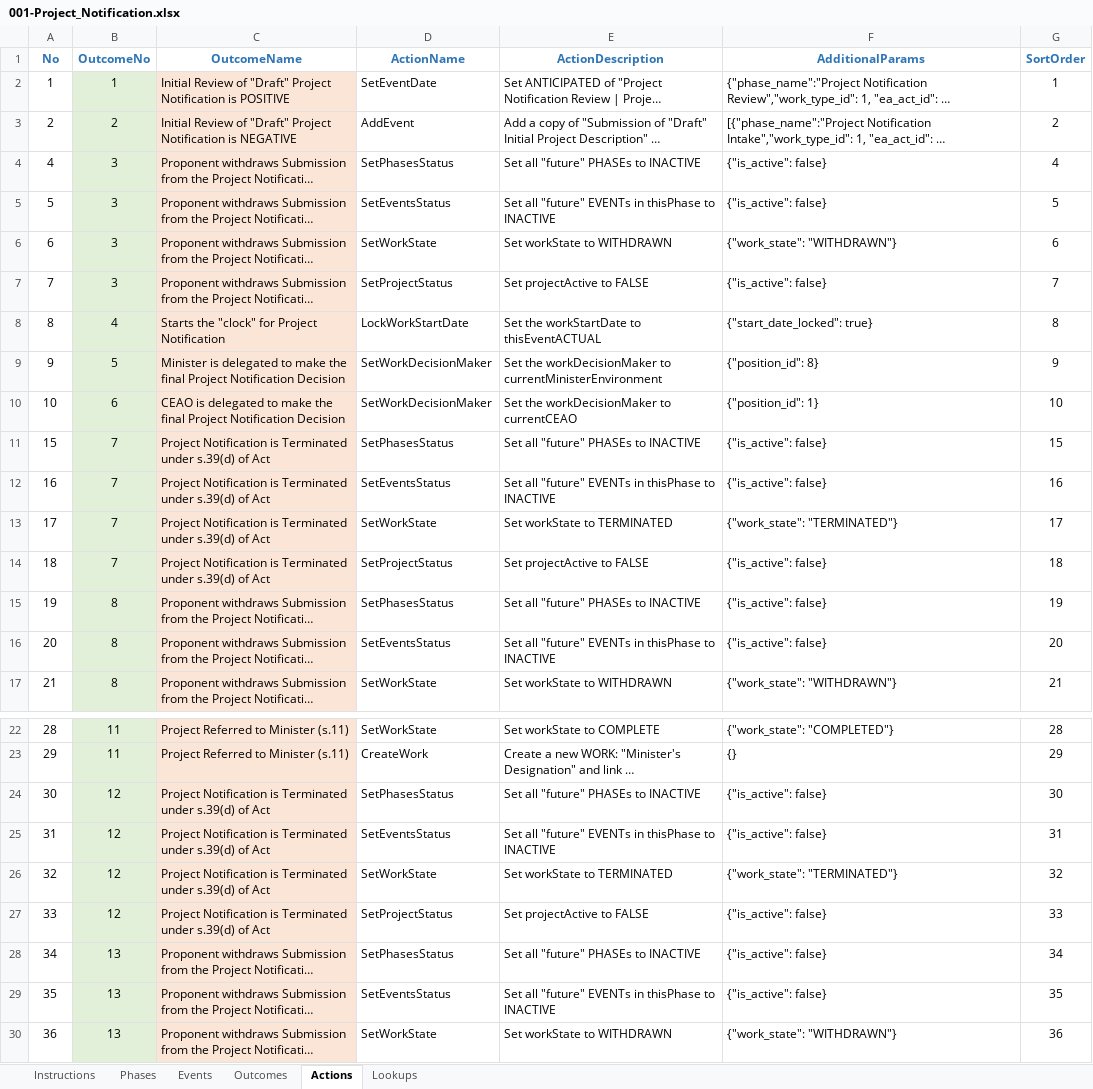
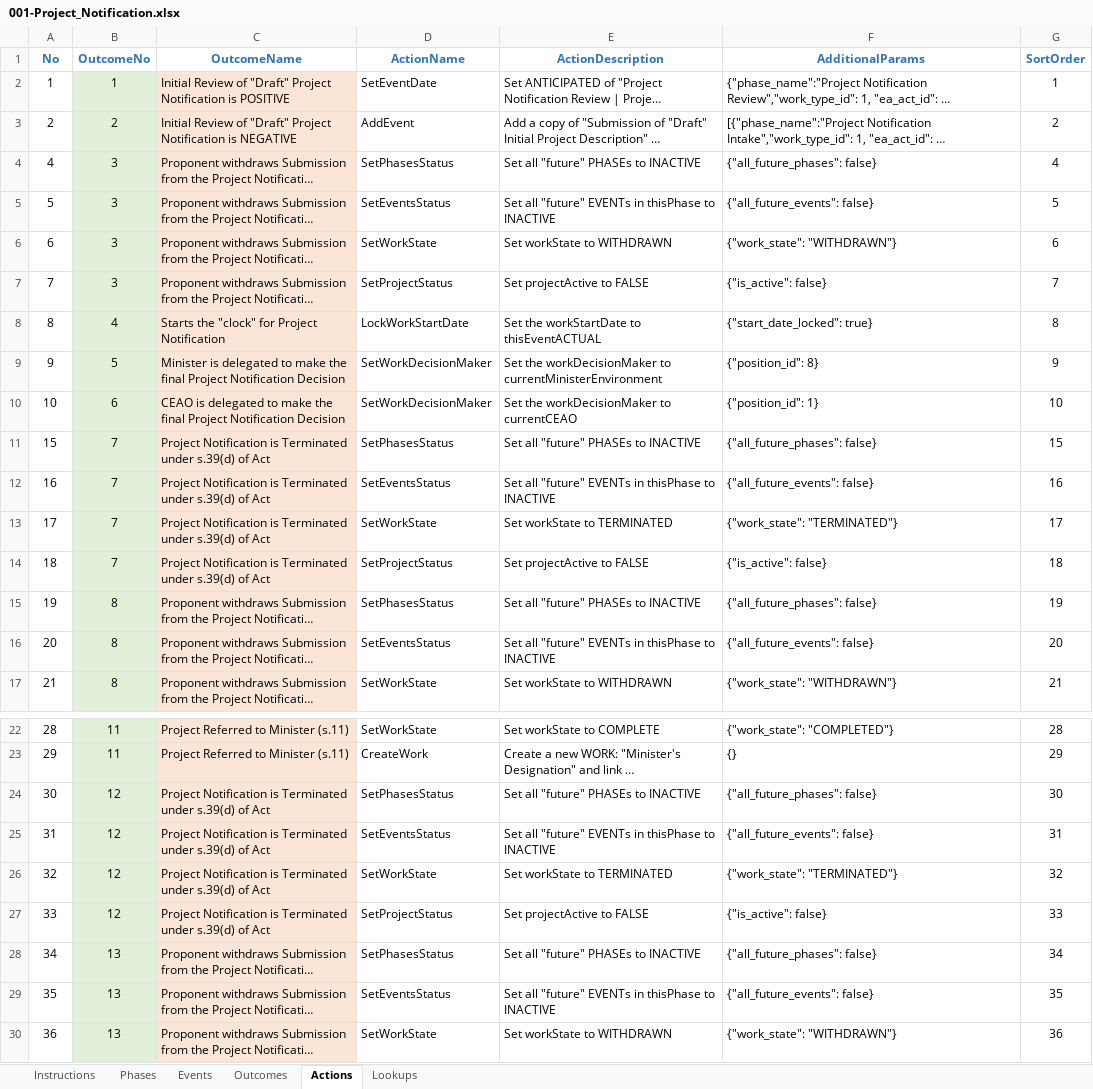
Before and after one commit to bcgov/EPIC.track, an Excel workbook: epictrack-api/src/api/templates/event_templates/project_notification/001-Project_Notification.xlsx, sheet Actions, drawn as a sheet; only a part is shown, gaps mark what is left out; long unchanged cells end in …; values as stored, in another font and other column widths than the file's, no borders; the diff names each change by its address in the sheet, - before the commit and + after, or states it on an @@ line.

```diff
--- a/epictrack-api/src/api/templates/event_templates/project_notification/001-Project_Notification.xlsx (sheet Actions)
+++ b/epictrack-api/src/api/templates/event_templates/project_notification/001-Project_Notification.xlsx (sheet Actions)
-F4 (AdditionalParams): {"is_active": false}
+F4 (AdditionalParams): {"all_future_phases": false}
-F5 (AdditionalParams): {"is_active": false}
+F5 (AdditionalParams): {"all_future_events": false}
-F11 (AdditionalParams): {"is_active": false}
+F11 (AdditionalParams): {"all_future_phases": false}
-F12 (AdditionalParams): {"is_active": false}
+F12 (AdditionalParams): {"all_future_events": false}
-F15 (AdditionalParams): {"is_active": false}
+F15 (AdditionalParams): {"all_future_phases": false}
-F16 (AdditionalParams): {"is_active": false}
+F16 (AdditionalParams): {"all_future_events": false}
-F24 (AdditionalParams): {"is_active": false}
+F24 (AdditionalParams): {"all_future_phases": false}
-F25 (AdditionalParams): {"is_active": false}
+F25 (AdditionalParams): {"all_future_events": false}
-F28 (AdditionalParams): {"is_active": false}
+F28 (AdditionalParams): {"all_future_phases": false}
-F29 (AdditionalParams): {"is_active": false}
+F29 (AdditionalParams): {"all_future_events": false}
```
Also changed, not shown: 5 other files.
